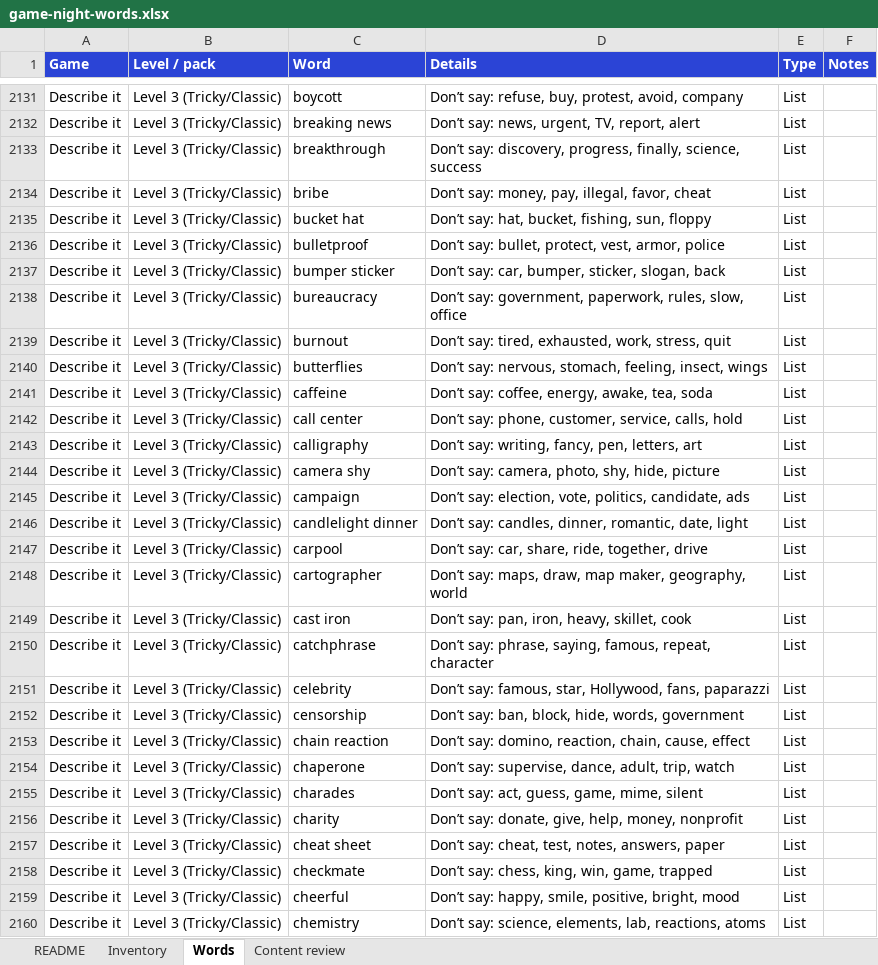
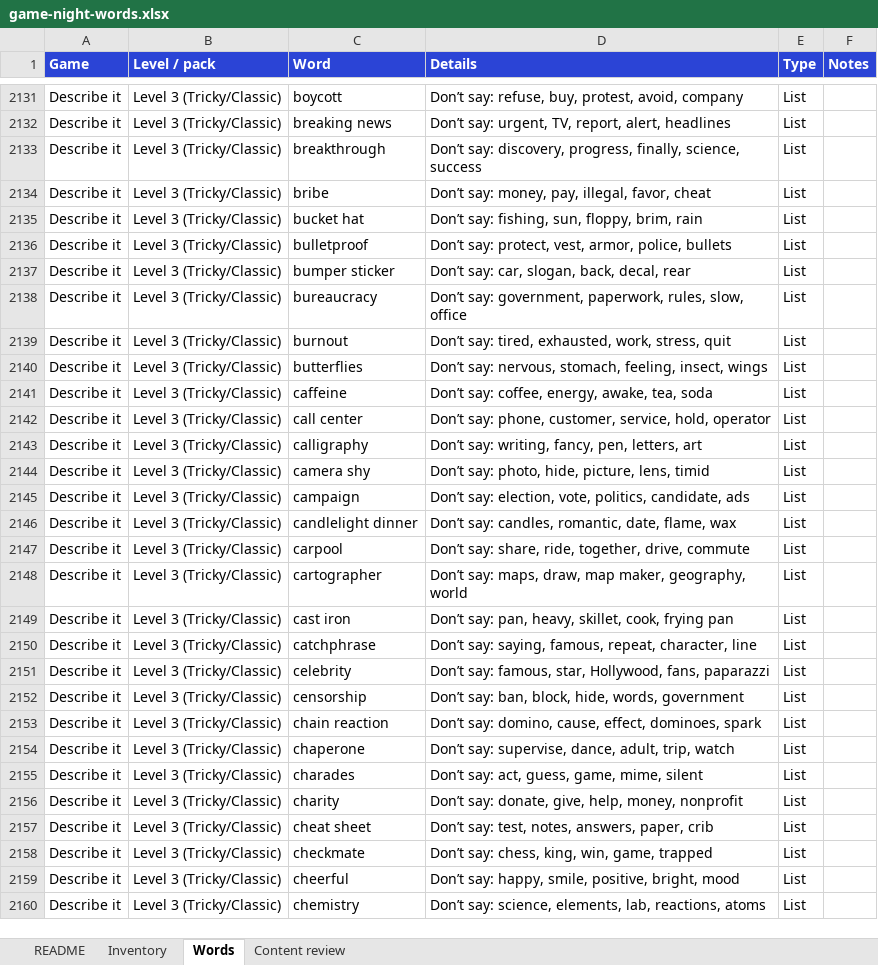
Before and after one commit to meep23t/Game-night, an Excel workbook: docs/game-night-words.xlsx, sheet Words, drawn as a sheet; only a part is shown, gaps mark what is left out; values as stored, in another font and other column widths than the file's, no borders; the diff covers the shown part only; the diff names each change by its address in the sheet, - before the commit and + after, or states it on an @@ line.

```diff
--- a/docs/game-night-words.xlsx (sheet Words)
+++ b/docs/game-night-words.xlsx (sheet Words)
-D2132 (Details): Don’t say: news, urgent, TV, report, alert
+D2132 (Details): Don’t say: urgent, TV, report, alert, headlines
-D2135 (Details): Don’t say: hat, bucket, fishing, sun, floppy
+D2135 (Details): Don’t say: fishing, sun, floppy, brim, rain
-D2136 (Details): Don’t say: bullet, protect, vest, armor, police
+D2136 (Details): Don’t say: protect, vest, armor, police, bullets
-D2137 (Details): Don’t say: car, bumper, sticker, slogan, back
+D2137 (Details): Don’t say: car, slogan, back, decal, rear
-D2142 (Details): …customer, service, calls, hold
+D2142 (Details): …customer, service, hold, operator
-D2144 (Details): Don’t say: camera, photo, shy, hide, picture
+D2144 (Details): Don’t say: photo, hide, picture, lens, timid
-D2146 (Details): …say: candles, dinner, romantic, date, light
+D2146 (Details): …say: candles, romantic, date, flame, wax
-D2147 (Details): Don’t say: car, share, ride, together, drive
+D2147 (Details): Don’t say: share, ride, together, drive, commute
-D2149 (Details): Don’t say: pan, iron, heavy, skillet, cook
+D2149 (Details): Don’t say: pan, heavy, skillet, cook, frying pan
-D2150 (Details): Don’t say: phrase, saying, famous, repeat, character
+D2150 (Details): Don’t say: saying, famous, repeat, character, line
-D2153 (Details): …say: domino, reaction, chain, cause, effect
+D2153 (Details): …say: domino, cause, effect, dominoes, spark
-D2157 (Details): Don’t say: cheat, test, notes, answers, paper
+D2157 (Details): Don’t say: test, notes, answers, paper, crib
```
Also changed, not shown: 717 edited cells elsewhere in this sheet, 6 other files.
